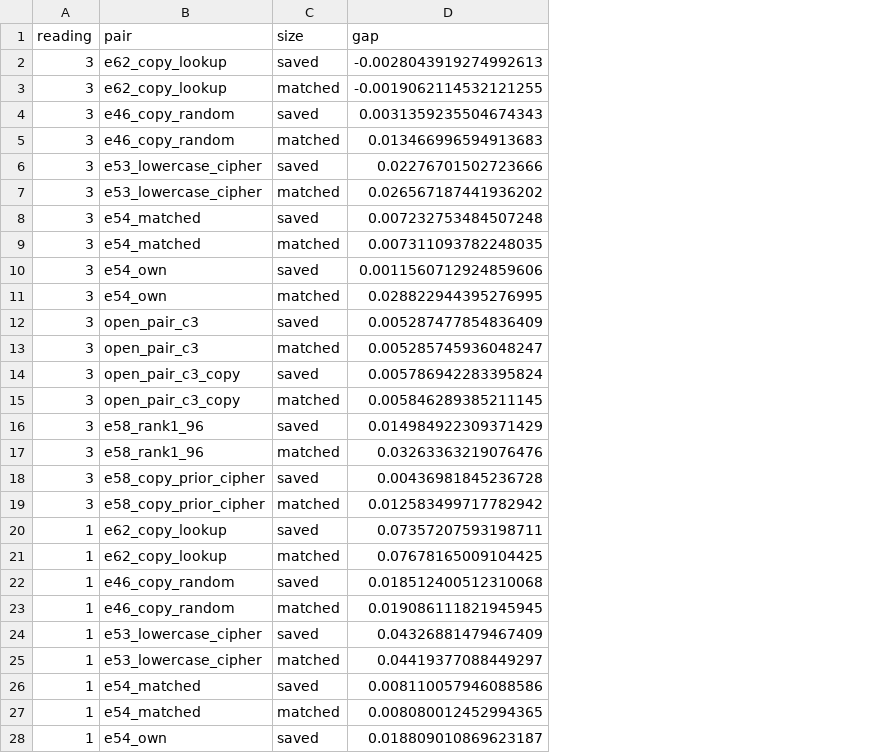
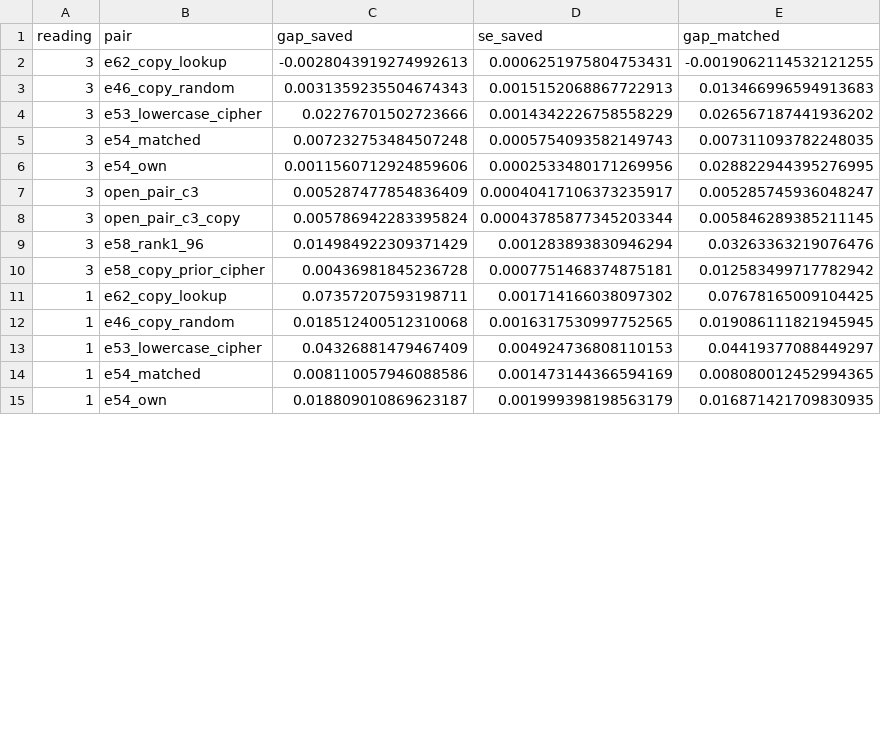
Before and after one commit to edwinagnew/commute-vpd, a CSV file: experiments/held_model_size_matched/figures/gaps.csv, drawn as a sheet; only a part is shown; removed rows and columns are numbered as before the commit, all else as after; the diff covers the shown part only; the diff names each change by its address in the sheet, - before the commit and + after, or states it on an @@ line.

```diff
--- a/experiments/held_model_size_matched/figures/gaps.csv
+++ b/experiments/held_model_size_matched/figures/gaps.csv
-column C (size), row 2: saved; row 4: saved; row 6: saved; row 8: saved; row 10: saved; row 12: saved; row 14: saved; row 16: saved; row 18: saved; row 20: saved; row 22: saved; row 24: saved; row 26: saved; row 28: saved
+column D (se_saved), rows 2-15: 0.0006251975804753431 | 0.0015152068867722913 | 0.0014342226758558229 | 0.0005754093582149743 | 0.0002533480171269956 | 0.00040417106373235917 | 0.00043785877345203344 | 0.001283893830946294 | 0.0007751468374875181 | 0.001714166038097302 | 0.0016317530997752565 | 0.004924736808110153 | 0.001473144366594169 | 0.001999398198563179
+column E (gap_matched), rows 2-15: -0.0019062114532121255 | 0.013466996594913683 | 0.026567187441936202 | 0.007311093782248035 | 0.028822944395276995 | 0.005285745936048247 | 0.005846289385211145 | 0.03263363219076476 | 0.012583499717782942 | 0.07678165009104425 | 0.019086111821945945 | 0.04419377088449297 | 0.008080012452994365 | 0.016871421709830935
-C1: gap
+C1: gap_saved
-row 3: 3 | e62_copy_lookup | matched | -0.0019062114532121255
-row 5: 3 | e46_copy_random | matched | 0.013466996594913683
-row 7: 3 | e53_lowercase_cipher | matched | 0.026567187441936202
-row 9: 3 | e54_matched | matched | 0.007311093782248035
-row 11: 3 | e54_own | matched | 0.028822944395276995
-row 13: 3 | open_pair_c3 | matched | 0.005285745936048247
-row 15: 3 | open_pair_c3_copy | matched | 0.005846289385211145
-row 17: 3 | e58_rank1_96 | matched | 0.03263363219076476
-row 19: 3 | e58_copy_prior_cipher | matched | 0.012583499717782942
-row 21: 1 | e62_copy_lookup | matched | 0.07678165009104425
-row 23: 1 | e46_copy_random | matched | 0.019086111821945945
-row 25: 1 | e53_lowercase_cipher | matched | 0.04419377088449297
-row 27: 1 | e54_matched | matched | 0.008080012452994365
```
Also changed, not shown: 5 removed rows elsewhere in this file, experiments/held_model_size_matched/figures/shifts.csv, 7 other files.
